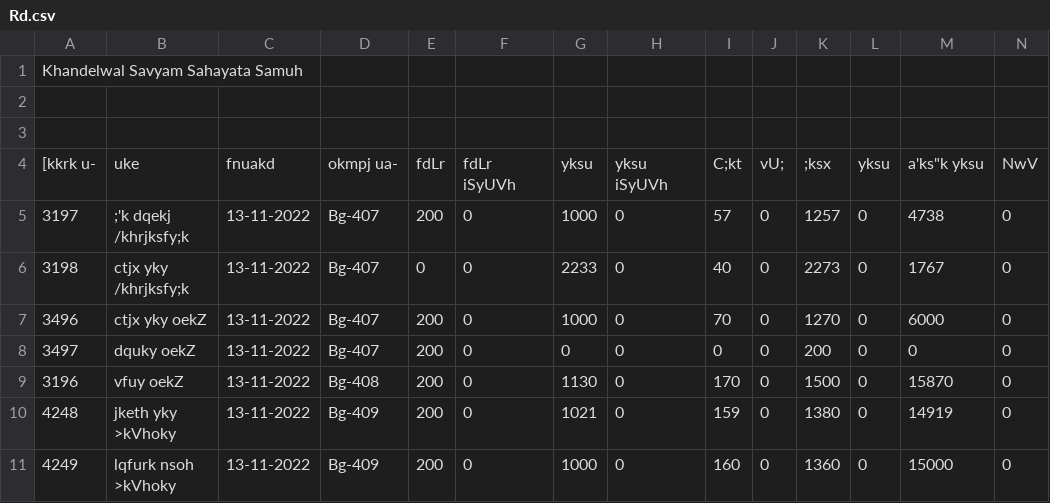
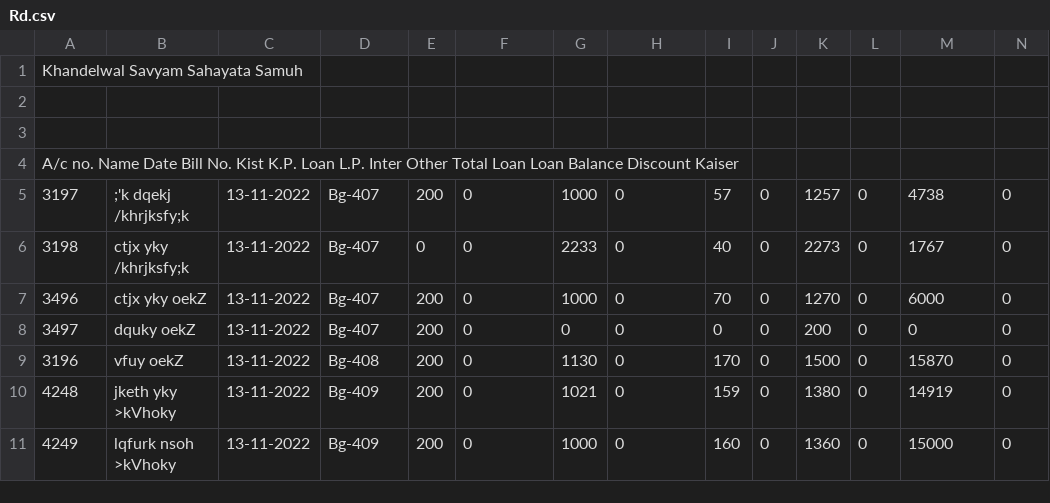
Before and after one commit to blkhandelwal/listapp, a CSV file: Rd.csv, drawn as a sheet; only a part is shown; removed rows and columns are numbered as before the commit, all else as after; rows hold the shown columns only; the diff names each change by its address in the sheet, - before the commit and + after, or states it on an @@ line.

Commit message:
Update Rd.csv

```diff
--- a/Rd.csv
+++ b/Rd.csv
-row 4: [kkrk u- | uke | fnuakd | okmpj ua- | fdLr | fdLr iSyUVh | yksu | yksu iSyUVh | C;kt | vU; | ;ksx | yksu | a'ks"k yksu | NwV
+row 4: A/c no. Name Date Bill No. Kist K.P. Loan L.P. Inter Other Total Loan Loan Balance Discount Kaiser
```
